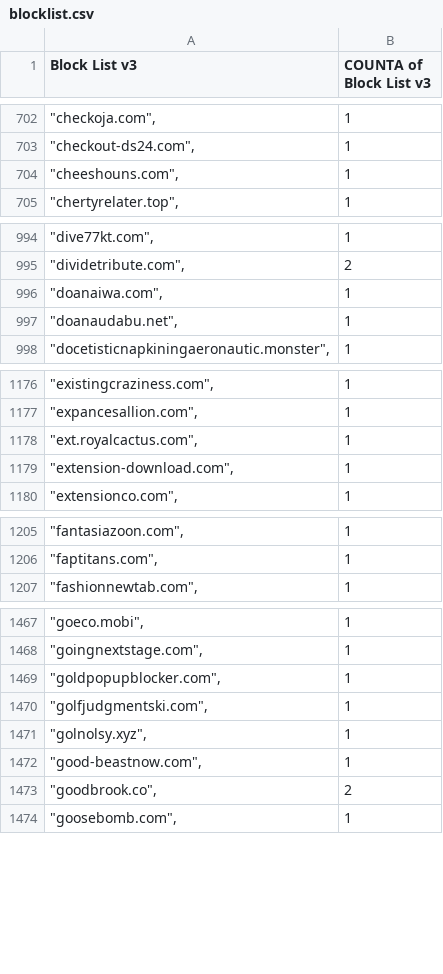
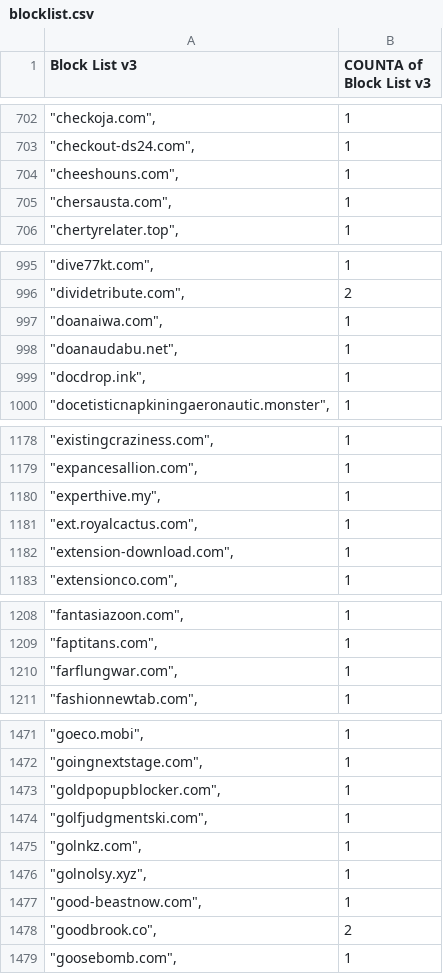
Before and after one commit to meganerasam/blocklist, a CSV file: blocklist.csv, drawn as a sheet; only a part is shown, gaps mark what is left out; the diff covers the shown part only.

```diff
--- a/blocklist.csv
+++ b/blocklist.csv
@@ -704,2 +704,3 @@ Block List v3,COUNTA of Block List v3
 """cheeshouns.com"",",1
+"""chersausta.com"",",1
 """chertyrelater.top"",",1
@@ -997,2 +998,3 @@ Block List v3,COUNTA of Block List v3
 """doanaudabu.net"",",1
+"""docdrop.ink"",",1
 """docetisticnapkiningaeronautic.monster"",",1
@@ -1177,2 +1179,3 @@ Block List v3,COUNTA of Block List v3
 """expancesallion.com"",",1
+"""experthive.my"",",1
 """ext.royalcactus.com"",",1
@@ -1206,2 +1209,3 @@ Block List v3,COUNTA of Block List v3
 """faptitans.com"",",1
+"""farflungwar.com"",",1
 """fashionnewtab.com"",",1
@@ -1470,2 +1474,3 @@ Block List v3,COUNTA of Block List v3
 """golfjudgmentski.com"",",1
+"""golnkz.com"",",1
 """golnolsy.xyz"",",1
```
Also changed, not shown: 5 added rows and 1 edited cell elsewhere in this file.
